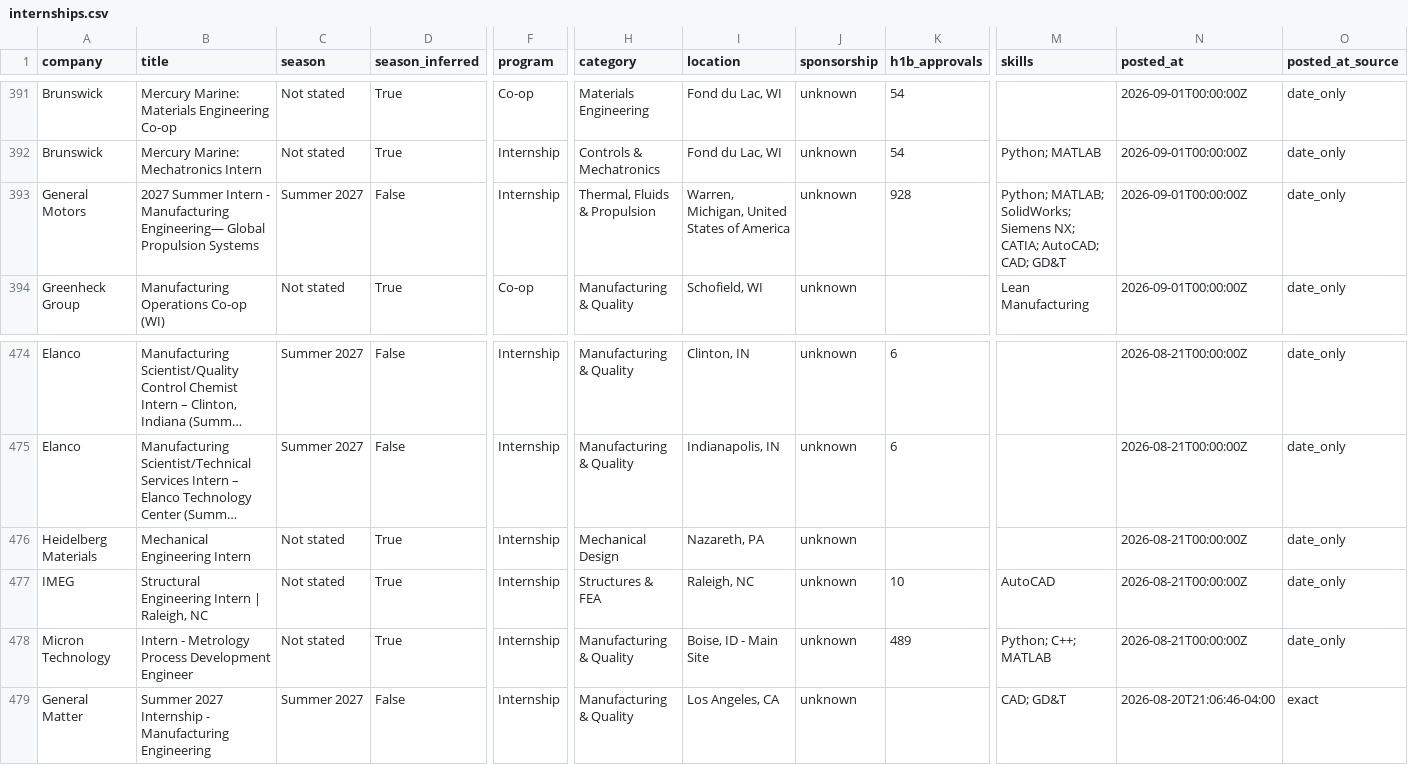
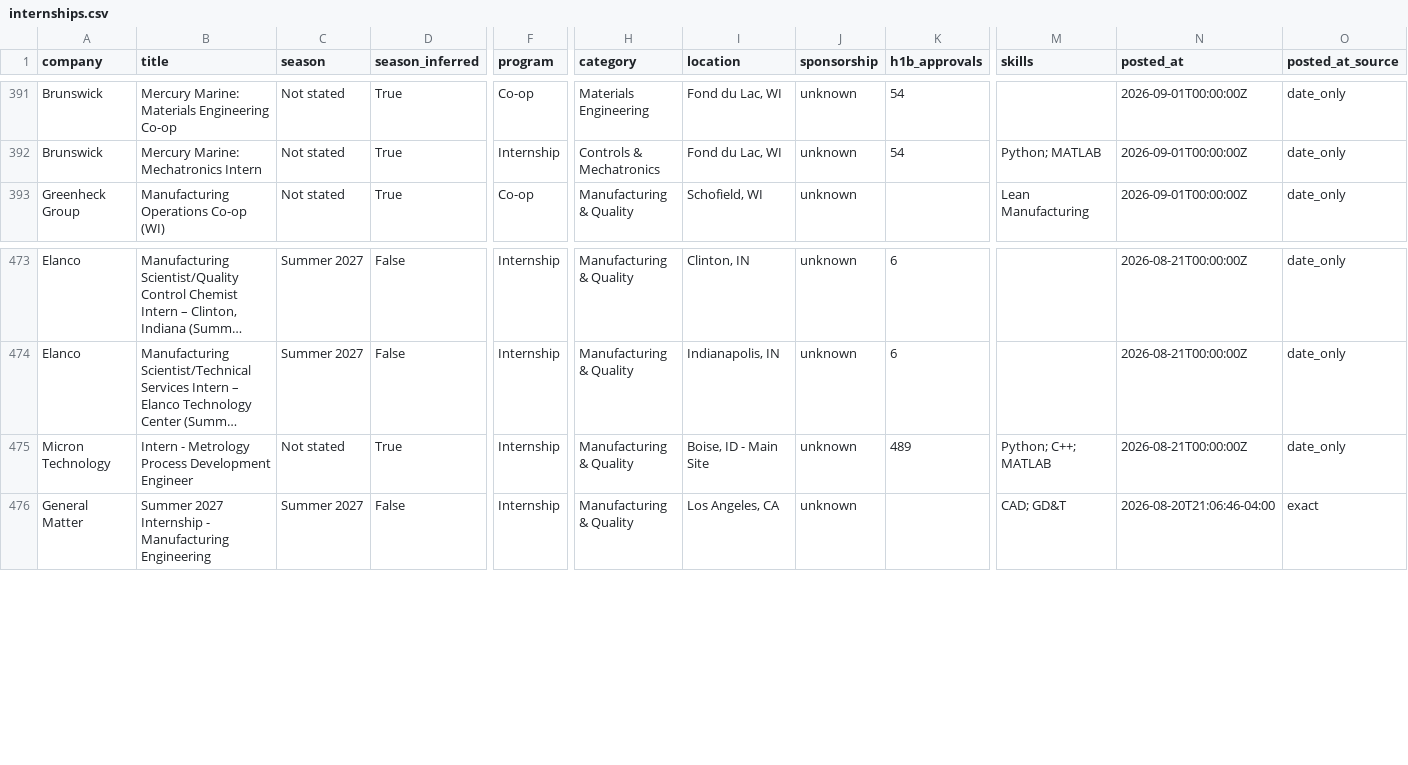
Before and after one commit to pranavd1437/mechanical-aerospace-internship-engine, a CSV file: data/internships.csv, drawn as a sheet; only a part is shown, gaps mark what is left out; long unchanged cells end in …; rows hold the shown columns only; the diff names each change by its address in the sheet, - before the commit and + after, or states it on an @@ line.

```diff
--- a/data/internships.csv
+++ b/data/internships.csv
-row 393: General Motors | 2027 Summer Intern - Manufacturing Engineering— Global Propulsion Systems | Summer 2027 | False | Internship | Thermal, Fluids & Propulsion | Warren, Michigan, United States of America | unknown | 928 | Python; MATLAB; SolidWorks; Siemens NX; CATIA; AutoCAD; CAD; GD&T | 2026-09-01T00:00:00Z | date_only
-row 476: Heidelberg Materials | Mechanical Engineering Intern | Not stated | True | Internship | Mechanical Design | Nazareth, PA | unknown |  |  | 2026-08-21T00:00:00Z | date_only
-row 477: IMEG | Structural Engineering Intern | Raleigh, NC | Not stated | True | Internship | Structures & FEA | Raleigh, NC | unknown | 10 | AutoCAD | 2026-08-21T00:00:00Z | date_only
```
Also changed, not shown: docs/internships.csv, 12 other files.
